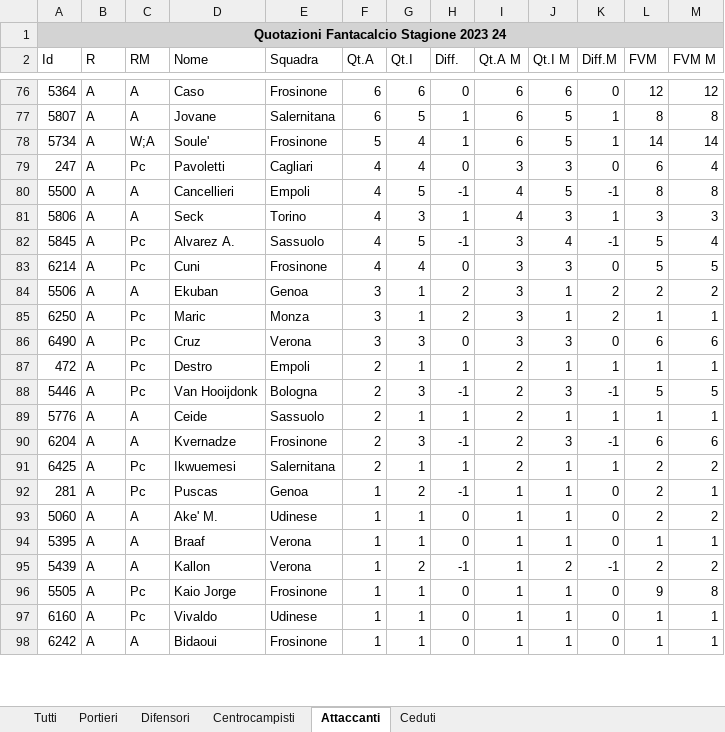
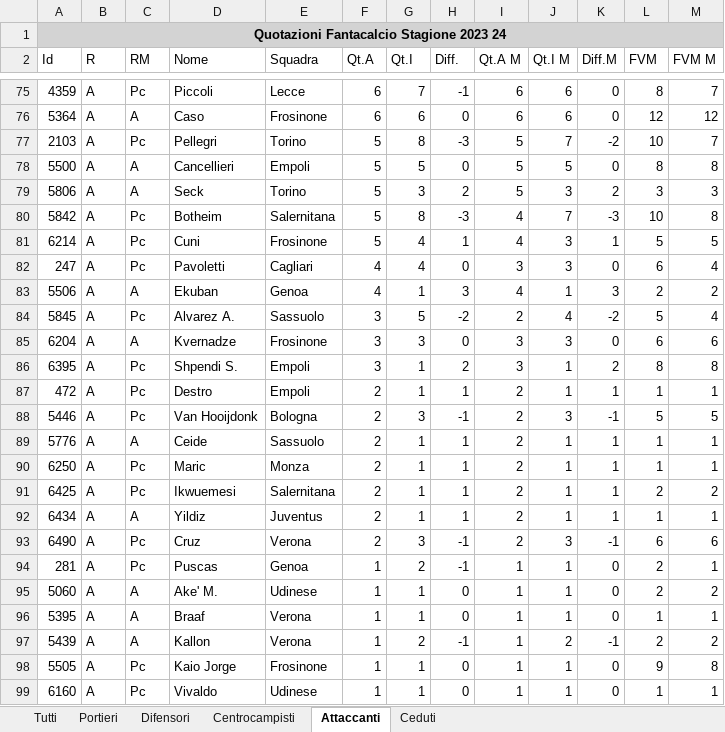
Before and after one commit to uPeppe/fantabeto, an Excel workbook: fantacalcio/Quotazioni_Fantacalcio.xlsx, sheet Attaccanti, drawn as a sheet; only a part is shown, gaps mark what is left out; the shorter side is filled out with more unchanged rows; values as stored, in another font and other column widths than the file's, no borders; removed rows and columns are numbered as before the commit, all else as after; the diff covers the shown part only; the diff names each change by its address in the sheet, - before the commit and + after, or states it on an @@ line.

```diff
--- a/fantacalcio/Quotazioni_Fantacalcio.xlsx (sheet Attaccanti)
+++ b/fantacalcio/Quotazioni_Fantacalcio.xlsx (sheet Attaccanti)
+row 75: 4359 | A | Pc | Piccoli | Lecce | 6 | 7 | -1 | 6 | 6 | 0 | 8 | 7
-row 77: 5807 | A | A | Jovane | Salernitana | 6 | 5 | 1 | 6 | 5 | 1 | 8 | 8
-row 78: 5734 | A | W;A | Soule' | Frosinone | 5 | 4 | 1 | 6 | 5 | 1 | 14 | 14
+row 77: 2103 | A | Pc | Pellegri | Torino | 5 | 8 | -3 | 5 | 7 | -2 | 10 | 7
+row 78: 5500 | A | A | Cancellieri | Empoli | 5 | 5 | 0 | 5 | 5 | 0 | 8 | 8
+row 79: 5806 | A | A | Seck | Torino | 5 | 3 | 2 | 5 | 3 | 2 | 3 | 3
+row 80: 5842 | A | Pc | Botheim | Salernitana | 5 | 8 | -3 | 4 | 7 | -3 | 10 | 8
+row 81: 6214 | A | Pc | Cuni | Frosinone | 5 | 4 | 1 | 4 | 3 | 1 | 5 | 5
-row 80: 5500 | A | A | Cancellieri | Empoli | 4 | 5 | -1 | 4 | 5 | -1 | 8 | 8
-row 81: 5806 | A | A | Seck | Torino | 4 | 3 | 1 | 4 | 3 | 1 | 3 | 3
-row 82: 5845 | A | Pc | Alvarez A. | Sassuolo | 4 | 5 | -1 | 3 | 4 | -1 | 5 | 4
-row 83: 6214 | A | Pc | Cuni | Frosinone | 4 | 4 | 0 | 3 | 3 | 0 | 5 | 5
-F83 (Qt.A): 3
+F83 (Qt.A): 4
-H83 (Diff.): 2
+H83 (Diff.): 3
-I83 (Qt.A M): 3
+I83 (Qt.A M): 4
-K83 (Diff.M): 2
+K83 (Diff.M): 3
-row 85: 6250 | A | Pc | Maric | Monza | 3 | 1 | 2 | 3 | 1 | 2 | 1 | 1
+row 84: 5845 | A | Pc | Alvarez A. | Sassuolo | 3 | 5 | -2 | 2 | 4 | -2 | 5 | 4
-A85 (Id): 6490
+A85 (Id): 6204
-C85 (RM): Pc
+C85 (RM): A
-D85 (Nome): Cruz
+D85 (Nome): Kvernadze
-E85 (Squadra): Verona
+E85 (Squadra): Frosinone
+row 86: 6395 | A | Pc | Shpendi S. | Empoli | 3 | 1 | 2 | 3 | 1 | 2 | 8 | 8
-row 90: 6204 | A | A | Kvernadze | Frosinone | 2 | 3 | -1 | 2 | 3 | -1 | 6 | 6
+row 90: 6250 | A | Pc | Maric | Monza | 2 | 1 | 1 | 2 | 1 | 1 | 1 | 1
+row 92: 6434 | A | A | Yildiz | Juventus | 2 | 1 | 1 | 2 | 1 | 1 | 1 | 1
+row 93: 6490 | A | Pc | Cruz | Verona | 2 | 3 | -1 | 2 | 3 | -1 | 6 | 6
```
Also changed, not shown: 35 added rows, 38 removed rows and 169 edited cells elsewhere in this sheet, sheet Tutti, sheet Difensori, sheet Centrocampisti, sheet Portieri, mid_outputs/database_entries_gk.xlsx, mid_outputs/players_stats.xlsx, 17 other files.
